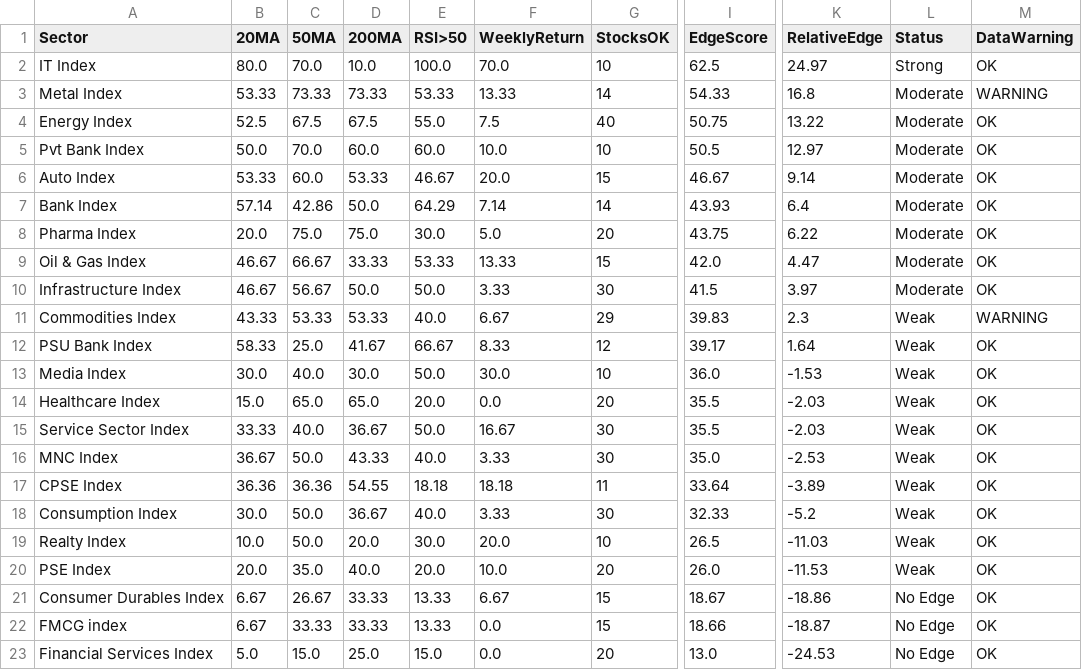
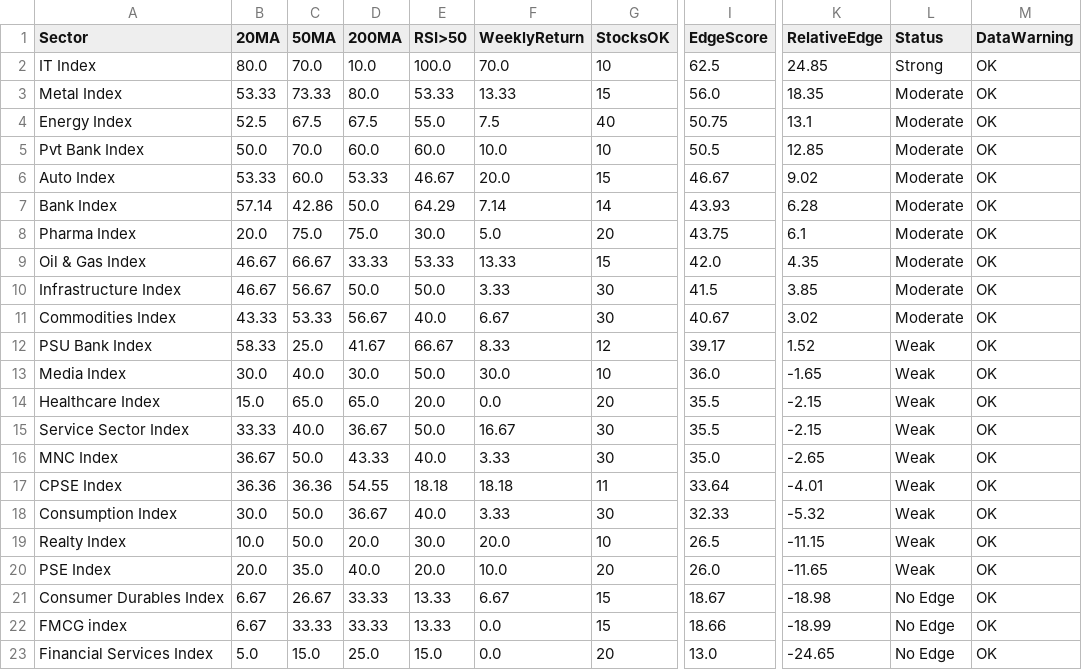
Before and after one commit to VJTriumph/market-breadth-dashboard, a CSV file: data/dashboard.csv, drawn as a sheet; only a part is shown, gaps mark what is left out; the diff names each change by its address in the sheet, - before the commit and + after, or states it on an @@ line.

```diff
--- a/data/dashboard.csv
+++ b/data/dashboard.csv
-K2 (RelativeEdge): 24.97
+K2 (RelativeEdge): 24.85
-D3 (200MA): 73.33
+D3 (200MA): 80.0
-G3 (StocksOK): 14
+G3 (StocksOK): 15
-I3 (EdgeScore): 54.33
+I3 (EdgeScore): 56.0
-K3 (RelativeEdge): 16.8
+K3 (RelativeEdge): 18.35
-M3 (DataWarning): WARNING
+M3 (DataWarning): OK
-K4 (RelativeEdge): 13.22
+K4 (RelativeEdge): 13.1
-K5 (RelativeEdge): 12.97
+K5 (RelativeEdge): 12.85
-K6 (RelativeEdge): 9.14
+K6 (RelativeEdge): 9.02
-K7 (RelativeEdge): 6.4
+K7 (RelativeEdge): 6.28
-K8 (RelativeEdge): 6.22
+K8 (RelativeEdge): 6.1
-K9 (RelativeEdge): 4.47
+K9 (RelativeEdge): 4.35
-K10 (RelativeEdge): 3.97
+K10 (RelativeEdge): 3.85
-D11 (200MA): 53.33
+D11 (200MA): 56.67
-G11 (StocksOK): 29
+G11 (StocksOK): 30
-I11 (EdgeScore): 39.83
+I11 (EdgeScore): 40.67
-K11 (RelativeEdge): 2.3
+K11 (RelativeEdge): 3.02
-L11 (Status): Weak
+L11 (Status): Moderate
-M11 (DataWarning): WARNING
+M11 (DataWarning): OK
-K12 (RelativeEdge): 1.64
+K12 (RelativeEdge): 1.52
-K13 (RelativeEdge): -1.53
+K13 (RelativeEdge): -1.65
-K14:K15 (RelativeEdge): -2.03
+K14:K15 (RelativeEdge): -2.15
-K16 (RelativeEdge): -2.53
+K16 (RelativeEdge): -2.65
-K17 (RelativeEdge): -3.89
+K17 (RelativeEdge): -4.01
-K18 (RelativeEdge): -5.2
+K18 (RelativeEdge): -5.32
-K19 (RelativeEdge): -11.03
+K19 (RelativeEdge): -11.15
-K20 (RelativeEdge): -11.53
+K20 (RelativeEdge): -11.65
-K21 (RelativeEdge): -18.86
+K21 (RelativeEdge): -18.98
-K22 (RelativeEdge): -18.87
+K22 (RelativeEdge): -18.99
-K23 (RelativeEdge): -24.53
+K23 (RelativeEdge): -24.65
```
Also changed, not shown: data/stocks_data.csv, 3 other files.
